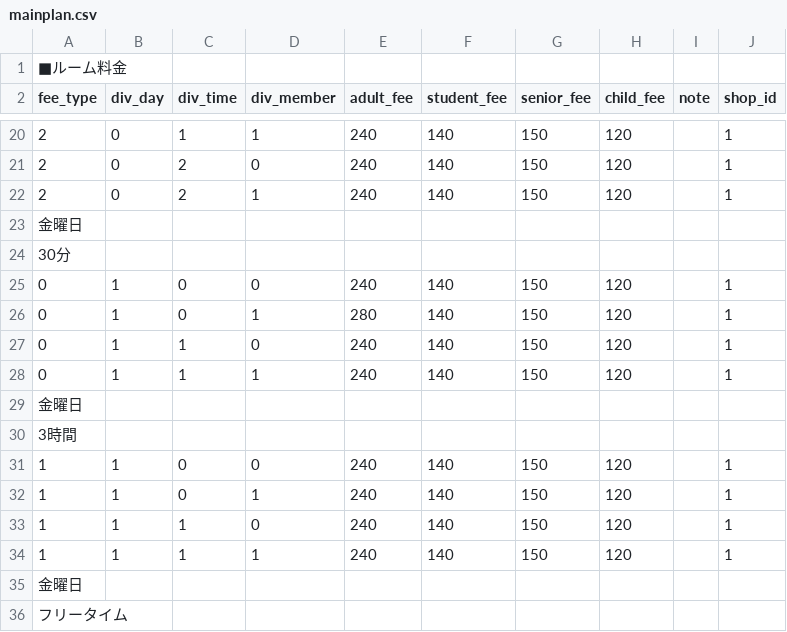
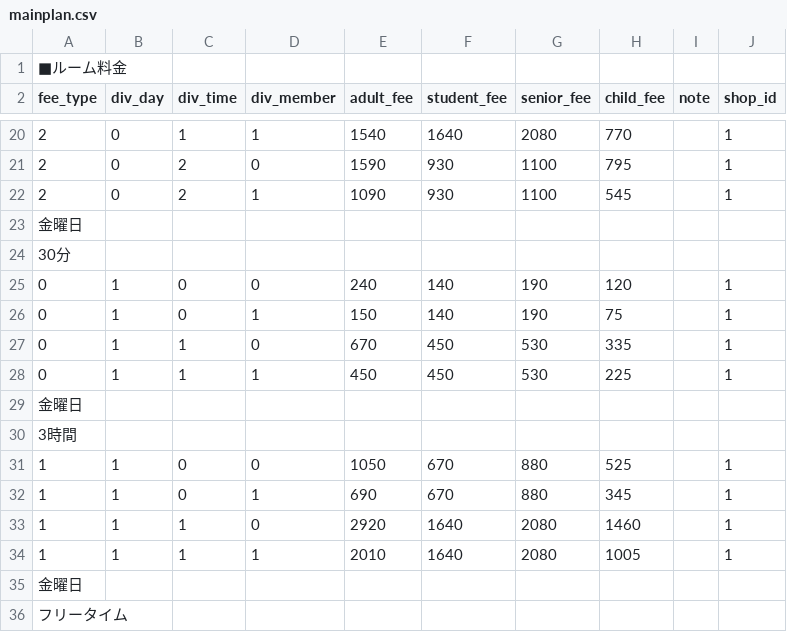
Before and after one commit to staygold-teruma/karaoke_info_app, a CSV file: db/csv/mainplan.csv, drawn as a sheet; only a part is shown, gaps mark what is left out; the diff covers the shown part only.

```diff
--- a/db/csv/mainplan.csv
+++ b/db/csv/mainplan.csv
@@ -20,16 +20,16 @@ fee_type, div_day, div_time, div_member, adult_fee, student_fee, senior_fee, chi
-2, 0, 1, 1, 240, 140, 150, 120, "", 1
-2, 0, 2, 0, 240, 140, 150, 120, "", 1
-2, 0, 2, 1, 240, 140, 150, 120, "", 1
+2, 0, 1, 1, 1540, 1640, 2080, 770, "", 1
+2, 0, 2, 0, 1590, 930, 1100, 795, "", 1
+2, 0, 2, 1, 1090, 930, 1100, 545, "", 1
 金曜日
 30分
-0, 1, 0, 0, 240, 140, 150, 120, "", 1
-0, 1, 0, 1, 280, 140, 150, 120, "", 1
-0, 1, 1, 0, 240, 140, 150, 120, "", 1
-0, 1, 1, 1, 240, 140, 150, 120, "", 1
+0, 1, 0, 0, 240, 140, 190, 120, "", 1
+0, 1, 0, 1, 150, 140, 190, 75, "", 1
+0, 1, 1, 0, 670, 450, 530, 335, "", 1
+0, 1, 1, 1, 450, 450, 530, 225, "", 1
 金曜日
 3時間
-1, 1, 0, 0, 240, 140, 150, 120, "", 1
-1, 1, 0, 1, 240, 140, 150, 120, "", 1
-1, 1, 1, 0, 240, 140, 150, 120, "", 1
-1, 1, 1, 1, 240, 140, 150, 120, "", 1
+1, 1, 0, 0, 1050, 670, 880, 525, "", 1
+1, 1, 0, 1, 690, 670, 880, 345, "", 1
+1, 1, 1, 0, 2920, 1640, 2080, 1460, "", 1
+1, 1, 1, 1, 2010, 1640, 2080, 1005, "", 1
 金曜日
```
Also changed, not shown: 122 edited cells elsewhere in this file, db/csv/shop.csv.
